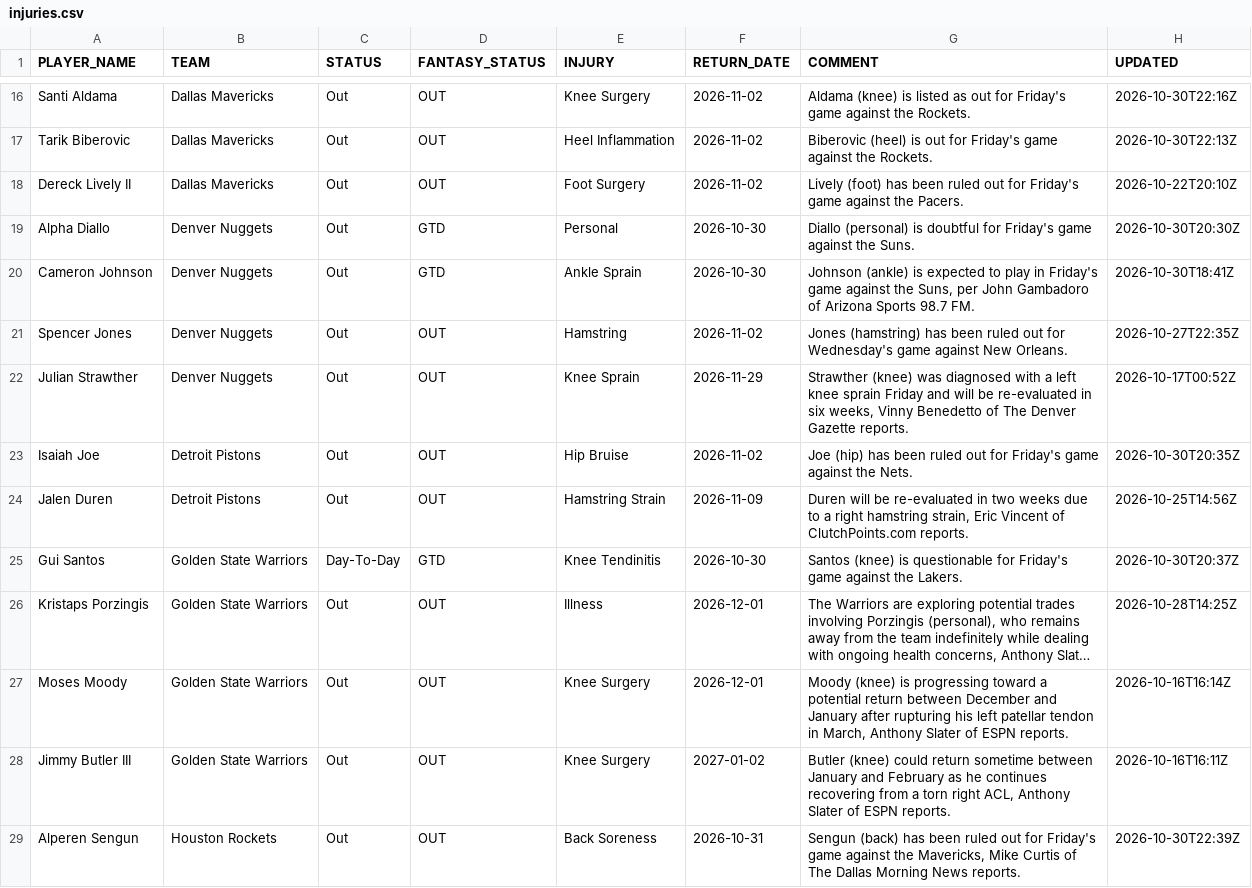
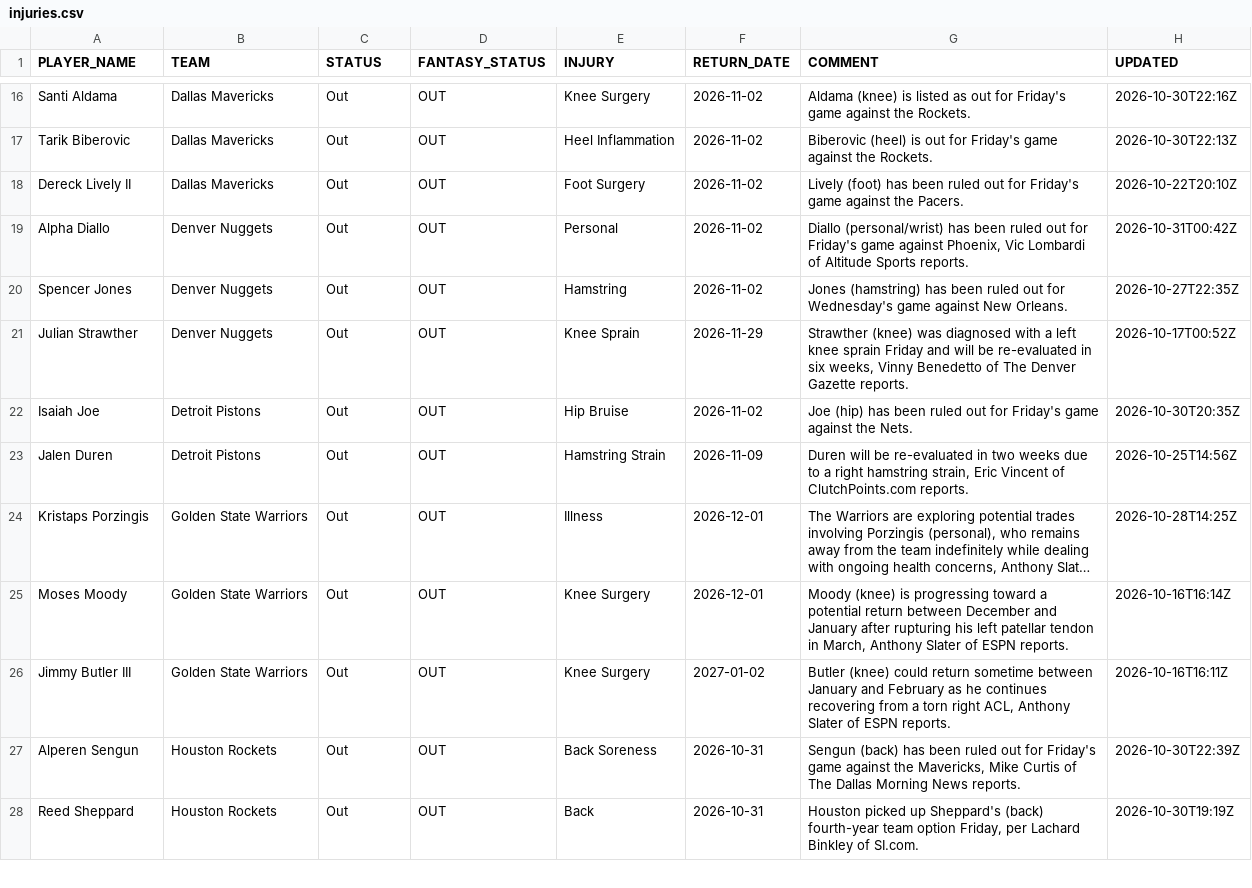
Before and after one commit to RoiGreen/dagger, a CSV file: nba_2026_27/injuries.csv, drawn as a sheet; only a part is shown, gaps mark what is left out; the shorter side is filled out with more unchanged rows; long unchanged cells end in …; removed rows and columns are numbered as before the commit, all else as after; the diff covers the shown part only; the diff names each change by its address in the sheet, - before the commit and + after, or states it on an @@ line.

```diff
--- a/nba_2026_27/injuries.csv
+++ b/nba_2026_27/injuries.csv
-D19 (FANTASY_STATUS): GTD
+D19 (FANTASY_STATUS): OUT
-F19 (RETURN_DATE): 2026-10-30
+F19 (RETURN_DATE): 2026-11-02
-G19 (COMMENT): Diallo (personal) is doubtful for Friday's game against the Suns.
+G19 (COMMENT): Diallo (personal/wrist) has been ruled out for Friday's game against Phoenix, Vic Lombardi of Altitude Sports reports.
-H19 (UPDATED): 2026-10-30T20:30Z
+H19 (UPDATED): 2026-10-31T00:42Z
-row 20: Cameron Johnson | Denver Nuggets | Out | GTD | Ankle Sprain | 2026-10-30 | Johnson (ankle) is expected to play in Friday's game against the Suns, per John Gambadoro of Arizona Sports 98.7 FM. | 2026-10-30T18:41Z
-row 25: Gui Santos | Golden State Warriors | Day-To-Day | GTD | Knee Tendinitis | 2026-10-30 | Santos (knee) is questionable for Friday's game against the Lakers. | 2026-10-30T20:37Z
```
Also changed, not shown: 3 added rows, 7 removed rows and 11 edited cells elsewhere in this file, nba_2026_27/game_logs_espn.csv, 6 other files.
